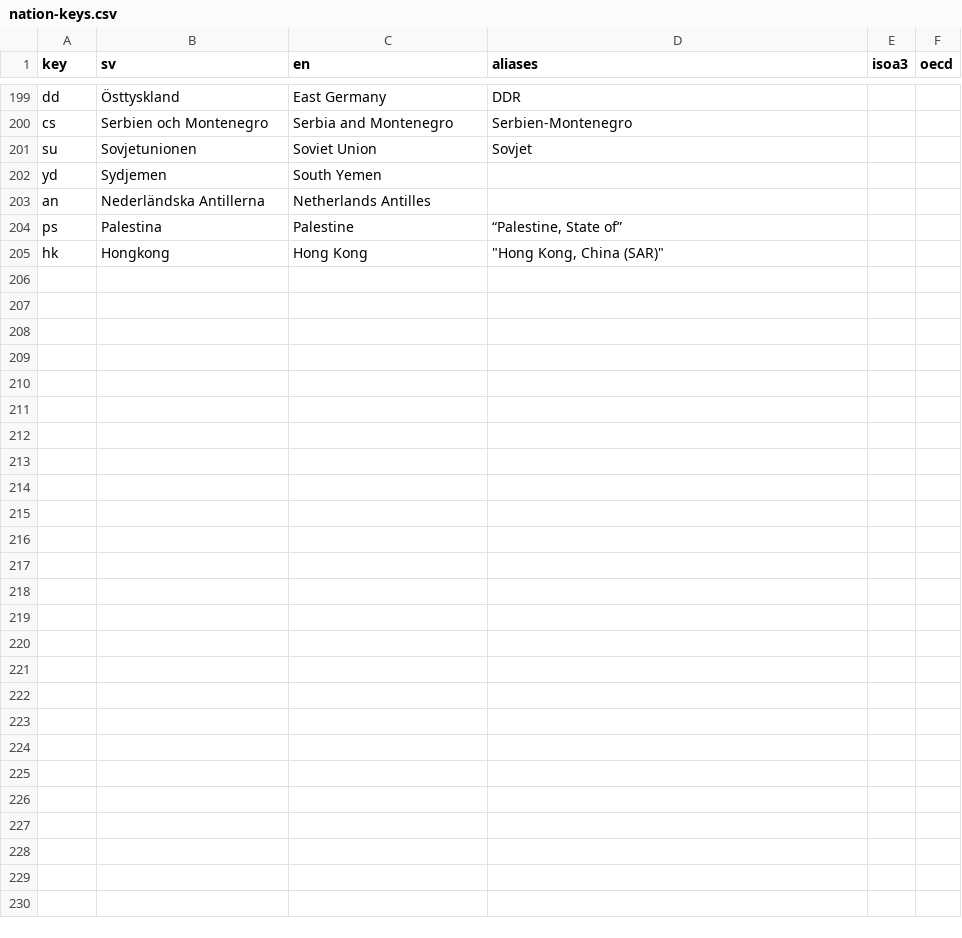
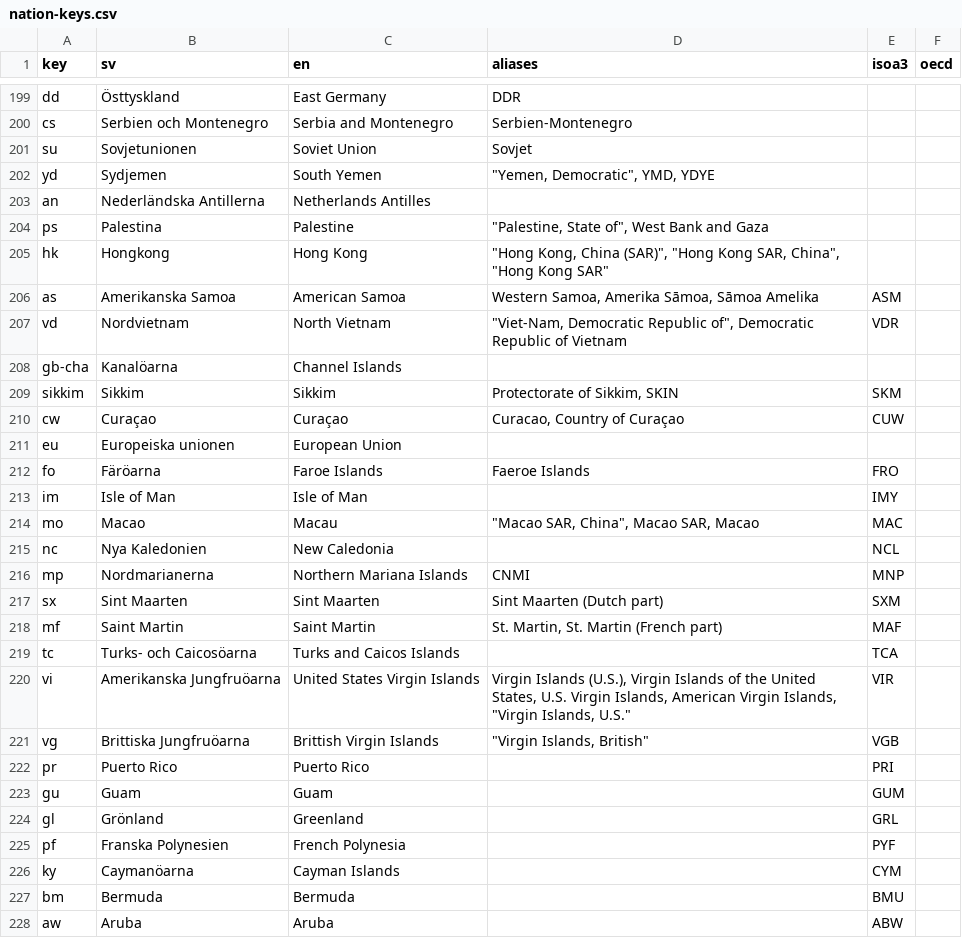
Before and after one commit to jplusplus/thenmap-v0, a CSV file: generators/utils/nation-keys.csv, drawn as a sheet; only a part is shown, gaps mark what is left out; the diff covers the shown part only.

Commit message:
added 20 nations & a lot of aliases

```diff
--- a/generators/utils/nation-keys.csv
+++ b/generators/utils/nation-keys.csv
@@ -201,5 +201,28 @@
 "su","Sovjetunionen","Soviet Union","Sovjet",,
-"yd","Sydjemen","South Yemen",,,
+"yd","Sydjemen","South Yemen","""Yemen, Democratic"", YMD, YDYE",,
 "an","Nederländska Antillerna","Netherlands Antilles",,,
-"ps","Palestina","Palestine","“Palestine, State of”",,
-"hk","Hongkong","Hong Kong","""Hong Kong, China (SAR)""",,
+"ps","Palestina","Palestine","""Palestine, State of"", West Bank and Gaza",,
+"hk","Hongkong","Hong Kong","""Hong Kong, China (SAR)"", ""Hong Kong SAR, China"", ""Hong Kong SAR""",,
+"as","Amerikanska Samoa","American Samoa","Western Samoa, Amerika Sāmoa, Sāmoa Amelika","ASM",
+"vd","Nordvietnam","North Vietnam","""Viet-Nam, Democratic Republic of"", Democratic Republic of Vietnam","VDR",
+"gb-cha","Kanalöarna","Channel Islands",,,
+"sikkim","Sikkim","Sikkim","Protectorate of Sikkim, SKIN","SKM",
+"cw","Curaçao","Curaçao","Curacao, Country of Curaçao","CUW",
+"eu","Europeiska unionen","European Union",,,
+"fo","Färöarna","Faroe Islands","Faeroe Islands","FRO",
+"im","Isle of Man","Isle of Man",,"IMY",
+"mo","Macao","Macau","""Macao SAR, China"", Macao SAR, Macao","MAC",
+"nc","Nya Kaledonien","New Caledonia",,"NCL",
+"mp","Nordmarianerna","Northern Mariana Islands","CNMI","MNP",
+"sx","Sint Maarten","Sint Maarten","Sint Maarten (Dutch part)","SXM",
+"mf","Saint Martin","Saint Martin","St. Martin, St. Martin (French part)","MAF",
+"tc","Turks- och Caicosöarna","Turks and Caicos Islands",,"TCA",
+"vi","Amerikanska Jungfruöarna","United States Virgin Islands","Virgin Islands (U.S.), Virgin Islands of the United States, U.S. Virgin Islands, American Virgin Islands, ""Virgin Islands, U.S.""","VIR",
+"vg","Brittiska Jungfruöarna","Brittish Virgin Islands","""Virgin Islands, British""","VGB",
+"pr","Puerto Rico","Puerto Rico",,"PRI",
+"gu","Guam","Guam",,"GUM",
+"gl","Grönland","Greenland",,"GRL",
+"pf","Franska Polynesien","French Polynesia",,"PYF",
+"ky","Caymanöarna","Cayman Islands",,"CYM",
+"bm","Bermuda","Bermuda",,"BMU",
+"aw","Aruba","Aruba",,"ABW",
```
Also changed, not shown: 23 edited cells elsewhere in this file.
